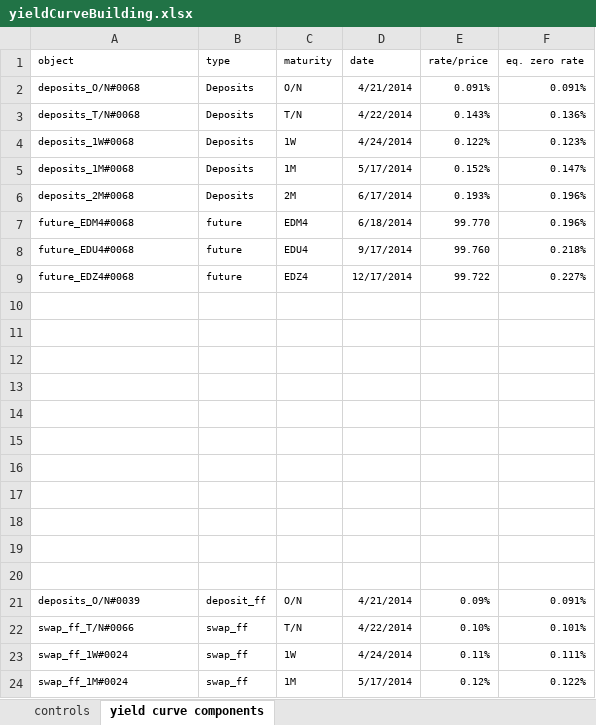
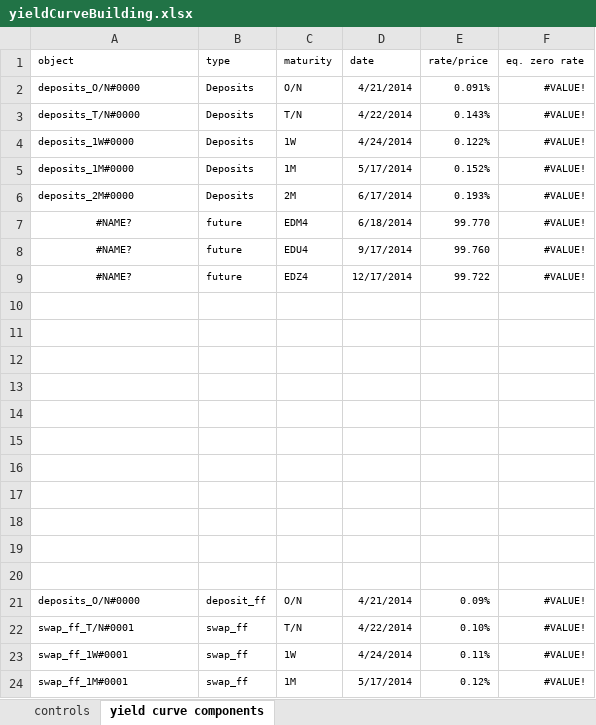
Before and after one commit to vermosen/xlObjectTools, an Excel workbook: workbooks/yieldCurveBuilding.xlsx, sheet yield curve components, drawn as a sheet; values as stored, in another font and other column widths than the file's, no borders; the diff names each change by its address in the sheet, - before the commit and + after, or states it on an @@ line.

Commit message:
updated xlInitiateInterpolatedCurve interface

```diff
--- a/workbooks/yieldCurveBuilding.xlsx (sheet yield curve components)
+++ b/workbooks/yieldCurveBuilding.xlsx (sheet yield curve components)
-A2 (object): deposits_O/N#0068
+A2 (object): deposits_O/N#0000
-F2 (eq. zero rate): 0.091%
+F2 (eq. zero rate): #VALUE!
-A3 (object): deposits_T/N#0068
+A3 (object): deposits_T/N#0000
-F3 (eq. zero rate): 0.136%
+F3 (eq. zero rate): #VALUE!
-A4 (object): deposits_1W#0068
+A4 (object): deposits_1W#0000
-F4 (eq. zero rate): 0.123%
+F4 (eq. zero rate): #VALUE!
-A5 (object): deposits_1M#0068
+A5 (object): deposits_1M#0000
-F5 (eq. zero rate): 0.147%
+F5 (eq. zero rate): #VALUE!
-A6 (object): deposits_2M#0068
+A6 (object): deposits_2M#0000
-F6:F7 (eq. zero rate): 0.196%
+F6:F7 (eq. zero rate): #VALUE!
-A7 (object): future_EDM4#0068
+A7 (object): #NAME?
-A7:A9 alignment: left
+A7:A9 alignment: center
-A8 (object): future_EDU4#0068
+A8 (object): #NAME?
-F8 (eq. zero rate): 0.218%
+F8 (eq. zero rate): #VALUE!
-A9 (object): future_EDZ4#0068
+A9 (object): #NAME?
-F9 (eq. zero rate): 0.227%
+F9 (eq. zero rate): #VALUE!
-A21 (object): deposits_O/N#0039
+A21 (object): deposits_O/N#0000
-F21 (eq. zero rate): 0.091%
+F21 (eq. zero rate): #VALUE!
-A22 (object): swap_ff_T/N#0066
+A22 (object): swap_ff_T/N#0001
-F22 (eq. zero rate): 0.101%
+F22 (eq. zero rate): #VALUE!
-A23 (object): swap_ff_1W#0024
+A23 (object): swap_ff_1W#0001
-F23 (eq. zero rate): 0.111%
+F23 (eq. zero rate): #VALUE!
-A24 (object): swap_ff_1M#0024
+A24 (object): swap_ff_1M#0001
-F24 (eq. zero rate): 0.122%
+F24 (eq. zero rate): #VALUE!
```
Also changed, not shown: sheet controls, workbooks/hexadecimal converter.xlsx, 3 other files.
